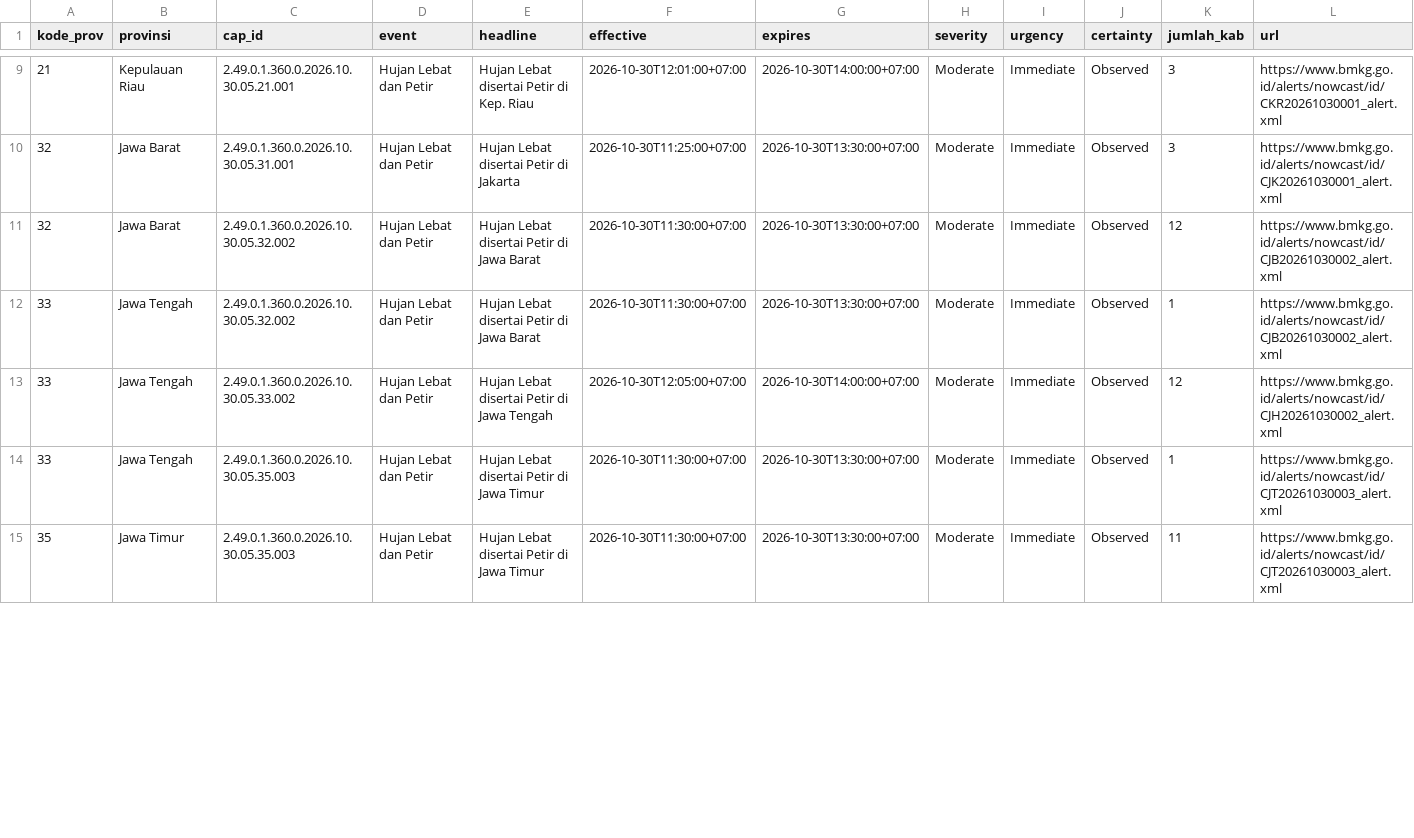
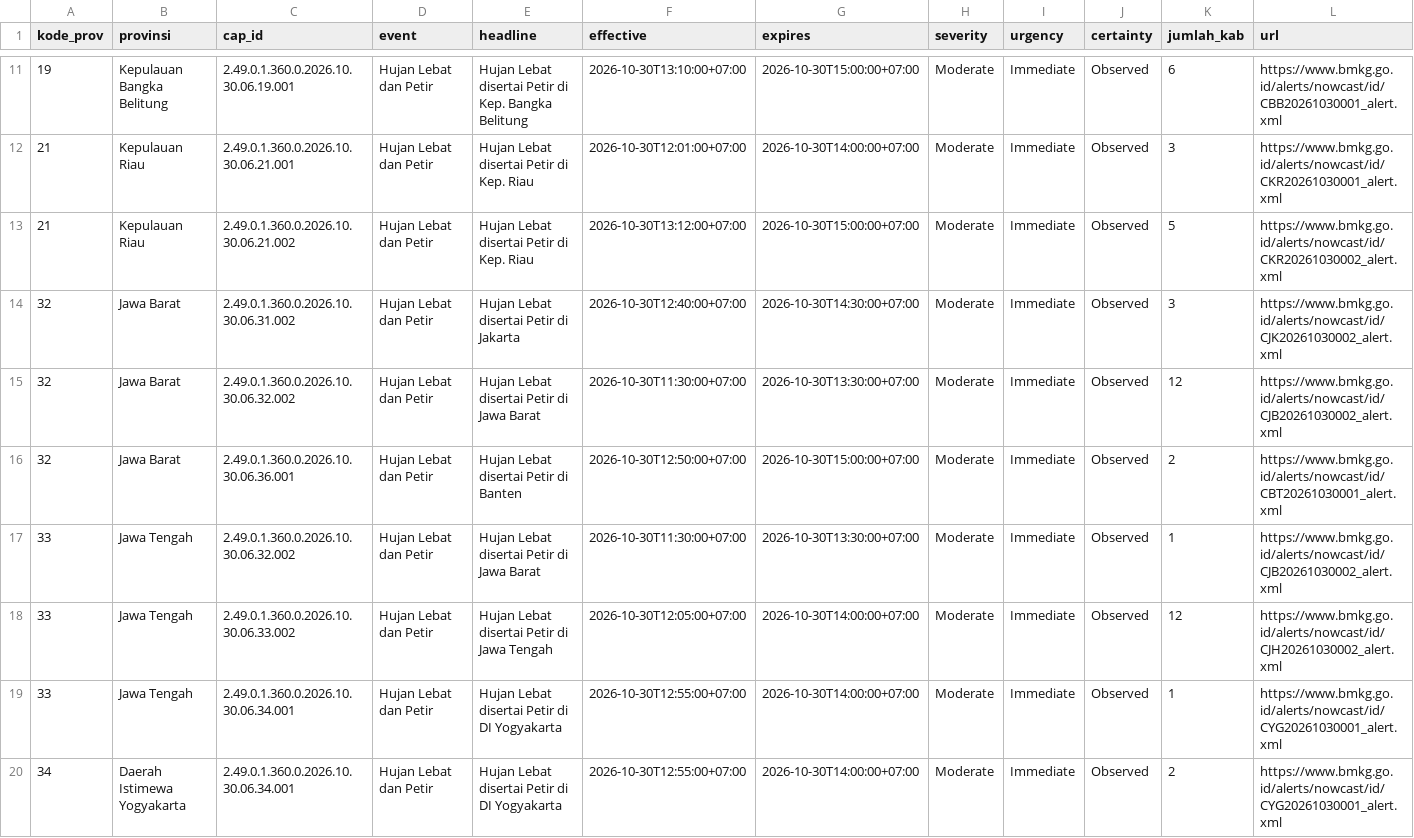
Before and after one commit to pantau-bencana/karhutla-dashboard, a CSV file: data/live/bmkg-cap-prov.csv, drawn as a sheet; only a part is shown, gaps mark what is left out; the diff covers the shown part only.

```diff
--- a/data/live/bmkg-cap-prov.csv
+++ b/data/live/bmkg-cap-prov.csv
@@ -9,7 +11,10 @@ kode_prov,provinsi,cap_id,event,headline,effective,expires,severity,urgency,cert
-21,Kepulauan Riau,2.49.0.1.360.0.2026.10.30.05.21.001,Hujan Lebat dan Petir,Hujan Lebat disertai Petir di Kep. Riau,2026-10-30T12:01:00+07:00,2026-10-30T14:00:00+07:00,Moderate,Immediate,Observed,3,https://www.bmkg.go.id/alerts/nowcast/id/CKR20261030001_alert.xml
-32,Jawa Barat,2.49.0.1.360.0.2026.10.30.05.31.001,Hujan Lebat dan Petir,Hujan Lebat disertai Petir di Jakarta,2026-10-30T11:25:00+07:00,2026-10-30T13:30:00+07:00,Moderate,Immediate,Observed,3,https://www.bmkg.go.id/alerts/nowcast/id/CJK20261030001_alert.xml
-32,Jawa Barat,2.49.0.1.360.0.2026.10.30.05.32.002,Hujan Lebat dan Petir,Hujan Lebat disertai Petir di Jawa Barat,2026-10-30T11:30:00+07:00,2026-10-30T13:30:00+07:00,Moderate,Immediate,Observed,12,https://www.bmkg.go.id/alerts/nowcast/id/CJB20261030002_alert.xml
-33,Jawa Tengah,2.49.0.1.360.0.2026.10.30.05.32.002,Hujan Lebat dan Petir,Hujan Lebat disertai Petir di Jawa Barat,2026-10-30T11:30:00+07:00,2026-10-30T13:30:00+07:00,Moderate,Immediate,Observed,1,https://www.bmkg.go.id/alerts/nowcast/id/CJB20261030002_alert.xml
-33,Jawa Tengah,2.49.0.1.360.0.2026.10.30.05.33.002,Hujan Lebat dan Petir,Hujan Lebat disertai Petir di Jawa Tengah,2026-10-30T12:05:00+07:00,2026-10-30T14:00:00+07:00,Moderate,Immediate,Observed,12,https://www.bmkg.go.id/alerts/nowcast/id/CJH20261030002_alert.xml
-33,Jawa Tengah,2.49.0.1.360.0.2026.10.30.05.35.003,Hujan Lebat dan Petir,Hujan Lebat disertai Petir di Jawa Timur,2026-10-30T11:30:00+07:00,2026-10-30T13:30:00+07:00,Moderate,Immediate,Observed,1,https://www.bmkg.go.id/alerts/nowcast/id/CJT20261030003_alert.xml
-35,Jawa Timur,2.49.0.1.360.0.2026.10.30.05.35.003,Hujan Lebat dan Petir,Hujan Lebat disertai Petir di Jawa Timur,2026-10-30T11:30:00+07:00,2026-10-30T13:30:00+07:00,Moderate,Immediate,Observed,11,https://www.bmkg.go.id/alerts/nowcast/id/CJT20261030003_alert.xml
+19,Kepulauan Bangka Belitung,2.49.0.1.360.0.2026.10.30.06.19.001,Hujan Lebat dan Petir,Hujan Lebat disertai Petir di Kep. Bangka Belitung,2026-10-30T13:10:00+07:00,2026-10-30T15:00:00+07:00,Moderate,Immediate,Observed,6,https://www.bmkg.go.id/alerts/nowcast/id/CBB20261030001_alert.xml
+21,Kepulauan Riau,2.49.0.1.360.0.2026.10.30.06.21.001,Hujan Lebat dan Petir,Hujan Lebat disertai Petir di Kep. Riau,2026-10-30T12:01:00+07:00,2026-10-30T14:00:00+07:00,Moderate,Immediate,Observed,3,https://www.bmkg.go.id/alerts/nowcast/id/CKR20261030001_alert.xml
+21,Kepulauan Riau,2.49.0.1.360.0.2026.10.30.06.21.002,Hujan Lebat dan Petir,Hujan Lebat disertai Petir di Kep. Riau,2026-10-30T13:12:00+07:00,2026-10-30T15:00:00+07:00,Moderate,Immediate,Observed,5,https://www.bmkg.go.id/alerts/nowcast/id/CKR20261030002_alert.xml
+32,Jawa Barat,2.49.0.1.360.0.2026.10.30.06.31.002,Hujan Lebat dan Petir,Hujan Lebat disertai Petir di Jakarta,2026-10-30T12:40:00+07:00,2026-10-30T14:30:00+07:00,Moderate,Immediate,Observed,3,https://www.bmkg.go.id/alerts/nowcast/id/CJK20261030002_alert.xml
+32,Jawa Barat,2.49.0.1.360.0.2026.10.30.06.32.002,Hujan Lebat dan Petir,Hujan Lebat disertai Petir di Jawa Barat,2026-10-30T11:30:00+07:00,2026-10-30T13:30:00+07:00,Moderate,Immediate,Observed,12,https://www.bmkg.go.id/alerts/nowcast/id/CJB20261030002_alert.xml
+32,Jawa Barat,2.49.0.1.360.0.2026.10.30.06.36.001,Hujan Lebat dan Petir,Hujan Lebat disertai Petir di Banten,2026-10-30T12:50:00+07:00,2026-10-30T15:00:00+07:00,Moderate,Immediate,Observed,2,https://www.bmkg.go.id/alerts/nowcast/id/CBT20261030001_alert.xml
+33,Jawa Tengah,2.49.0.1.360.0.2026.10.30.06.32.002,Hujan Lebat dan Petir,Hujan Lebat disertai Petir di Jawa Barat,2026-10-30T11:30:00+07:00,2026-10-30T13:30:00+07:00,Moderate,Immediate,Observed,1,https://www.bmkg.go.id/alerts/nowcast/id/CJB20261030002_alert.xml
+33,Jawa Tengah,2.49.0.1.360.0.2026.10.30.06.33.002,Hujan Lebat dan Petir,Hujan Lebat disertai Petir di Jawa Tengah,2026-10-30T12:05:00+07:00,2026-10-30T14:00:00+07:00,Moderate,Immediate,Observed,12,https://www.bmkg.go.id/alerts/nowcast/id/CJH20261030002_alert.xml
+33,Jawa Tengah,2.49.0.1.360.0.2026.10.30.06.34.001,Hujan Lebat dan Petir,Hujan Lebat disertai Petir di DI Yogyakarta,2026-10-30T12:55:00+07:00,2026-10-30T14:00:00+07:00,Moderate,Immediate,Observed,1,https://www.bmkg.go.id/alerts/nowcast/id/CYG20261030001_alert.xml
+34,Daerah Istimewa Yogyakarta,2.49.0.1.360.0.2026.10.30.06.34.001,Hujan Lebat dan Petir,Hujan Lebat disertai Petir di DI Yogyakarta,2026-10-30T12:55:00+07:00,2026-10-30T14:00:00+07:00,Moderate,Immediate,Observed,2,https://www.bmkg.go.id/alerts/nowcast/id/CYG20261030001_alert.xml
```
Also changed, not shown: 9 added rows and 34 edited cells elsewhere in this file, 5 other files.
